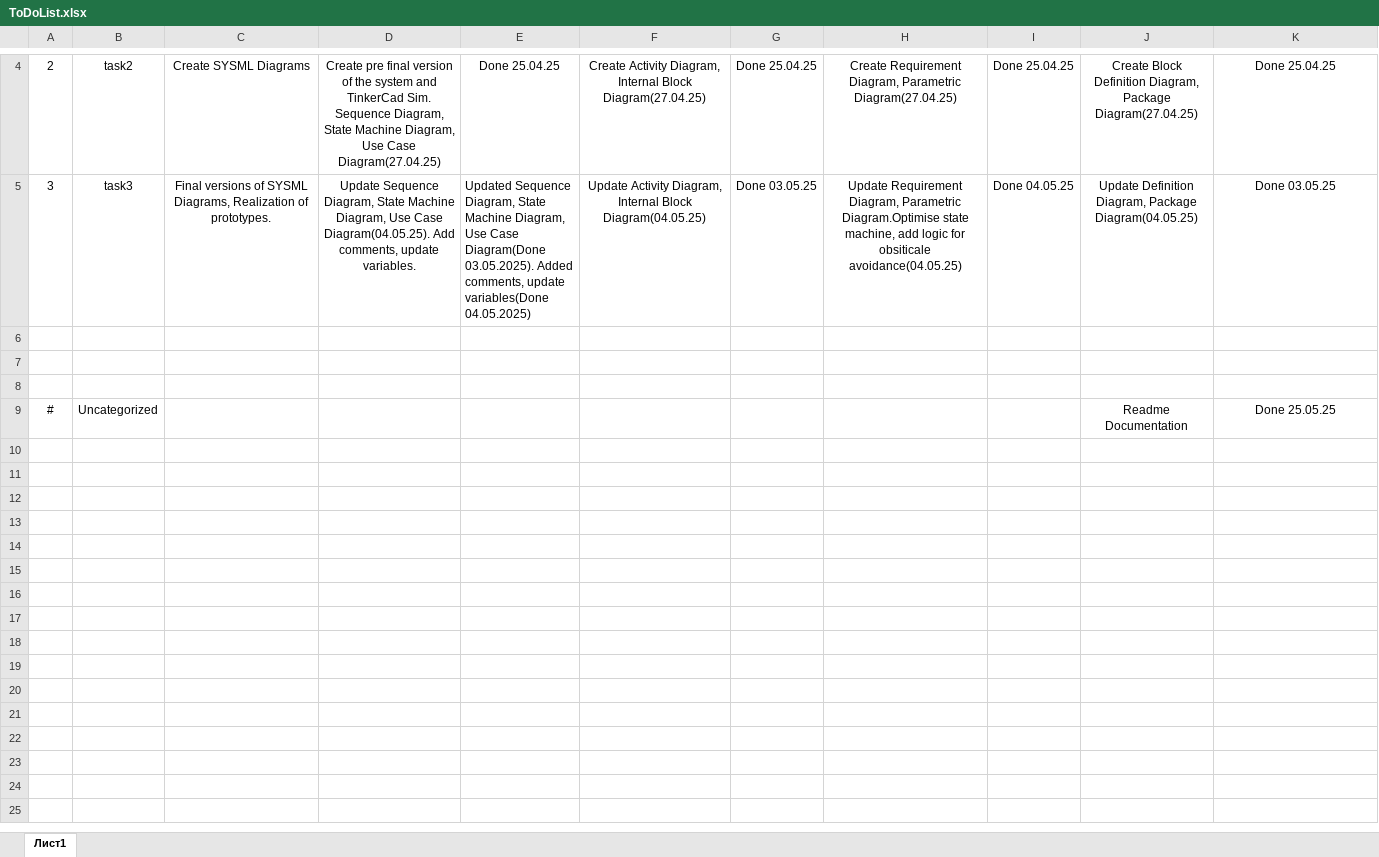
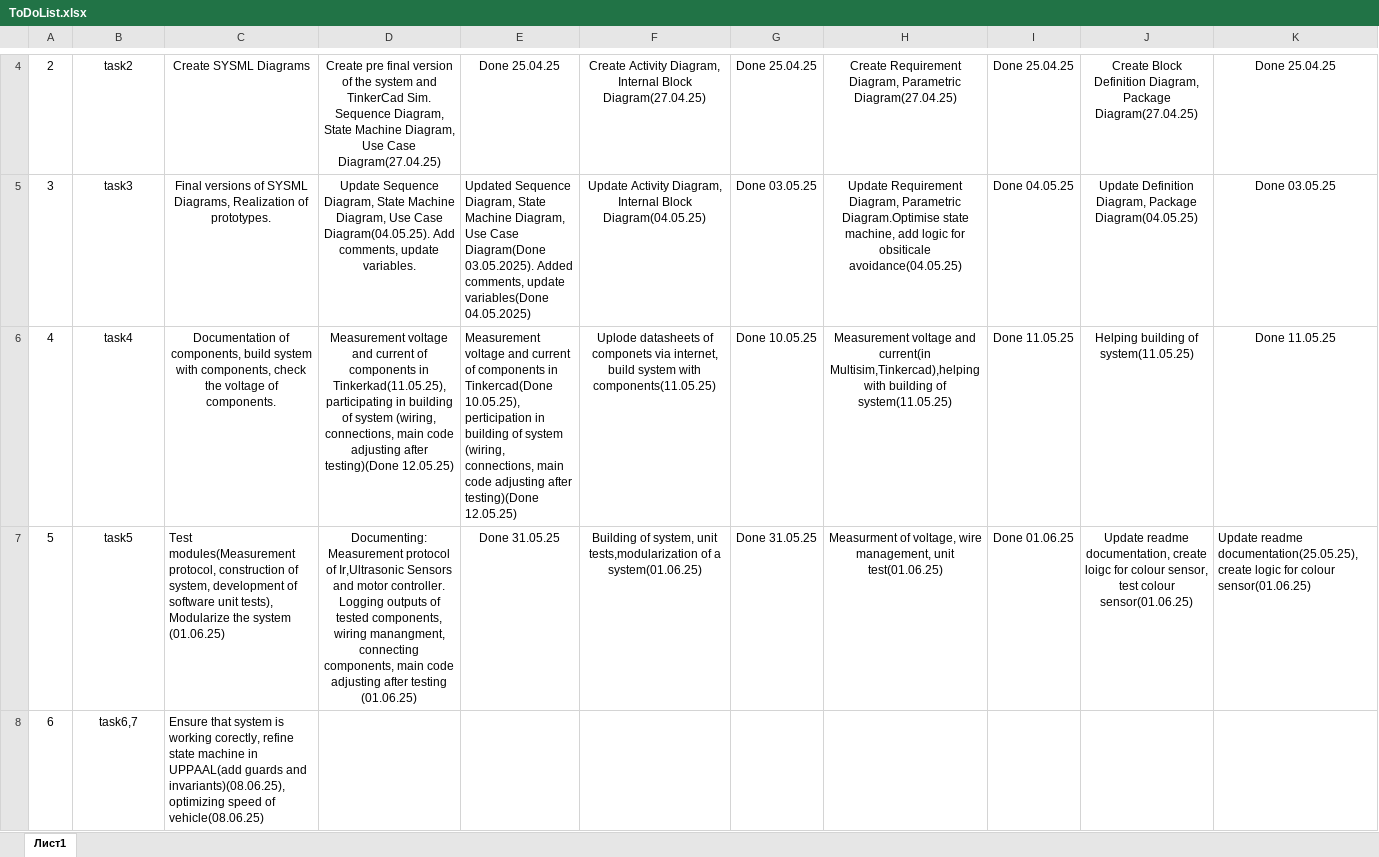
Before and after one commit to DariaShushkova/Autonomous_vehicle_prototype, an Excel workbook: ToDoList.xlsx, sheet Лист1, drawn as a sheet; only a part is shown, gaps mark what is left out; values as stored, in another font and other column widths than the file's, no borders; removed rows and columns are numbered as before the commit, all else as after; the diff names each change by its address in the sheet, - before the commit and + after, or states it on an @@ line.

Commit message:
Add files via upload

```diff
--- a/ToDoList.xlsx (sheet Лист1)
+++ b/ToDoList.xlsx (sheet Лист1)
-row 6: (empty)
+row 6: 4 | task4 | Documentation of components, build system with components, check the voltage of components. | Measurement voltage and current of components in Tinkerkad(11.05.25), participating in building of system (wiring, connections, main code adjusting after testing)(Done 12.05.25) | Measurement voltage and current of components in Tinkercad(Done 10.05.25), perticipation in building of system (wiring, connections, main code adjusting after testing)(Done 12.05.25) | Uplode datasheets of componets via internet, build system with components(11.05.25) | Done 10.05.25 | Measurement voltage and current(in Multisim,Tinkercad),helping with building of system(11.05.25) | Done 11.05.25 | Helping building of system(11.05.25) | Done 11.05.25
-row 7: (empty)
+row 7: 5 | task5 | Test modules(Measurement protocol, construction of system, development of software unit tests), Modularize the system (01.06.25) | Documenting: Measurement protocol of Ir,Ultrasonic Sensors and motor controller. Logging outputs of tested components, wiring manangment, connecting components, main code adjusting after testing (01.06.25) | Done 31.05.25 | Building of system, unit tests,modularization of a system(01.06.25) | Done 31.05.25 | Measurment of voltage, wire management, unit test(01.06.25) | Done 01.06.25 | Update readme documentation, create loigc for colour sensor, test colour sensor(01.06.25) | Update readme documentation(25.05.25), create logic for colour sensor(01.06.25)
-row 8: (empty)
+row 8: 6 | task6,7 | Ensure that system is working corectly, refine state machine in UPPAAL(add guards and invariants)(08.06.25), optimizing speed of vehicle(08.06.25)
-row 9: # | Uncategorized |  |  |  |  |  |  |  | Readme Documentation | Done 25.05.25
```
